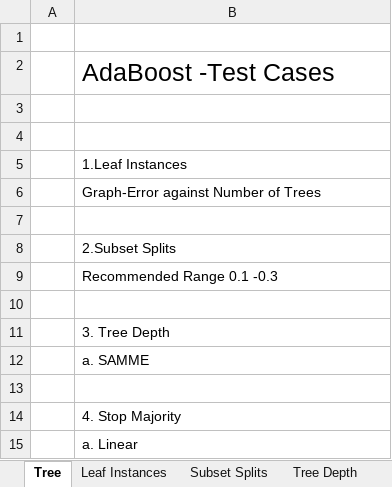
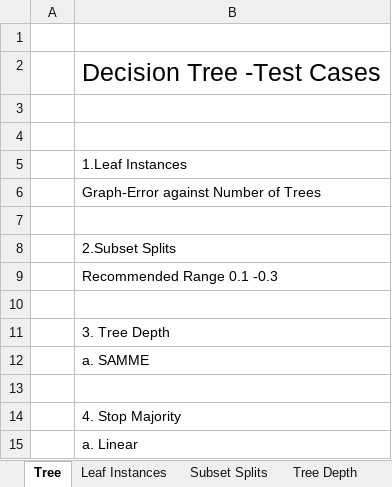
Before and after one commit to Parven05/AI-Carbon-Predictor, an Excel workbook: 4-Analysis/Decision Tree/DecisionTree A1-test.xlsx, sheet Tree, drawn as a sheet; values as stored, in another font and other column widths than the file's, no borders; table styles not drawn; the diff names each change by its address in the sheet, - before the commit and + after, or states it on an @@ line.

Commit message:
Done Decision Tree A2 - Analysis

```diff
--- a/4-Analysis/Decision Tree/DecisionTree A1-test.xlsx (sheet Tree)
+++ b/4-Analysis/Decision Tree/DecisionTree A1-test.xlsx (sheet Tree)
-B2: AdaBoost -Test Cases
+B2: Decision Tree -Test Cases
```
Also changed, not shown: charts or pictures, 1 other file.
